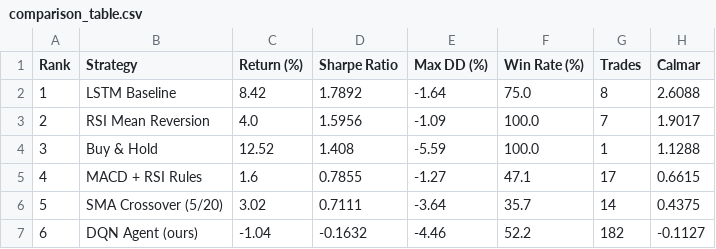
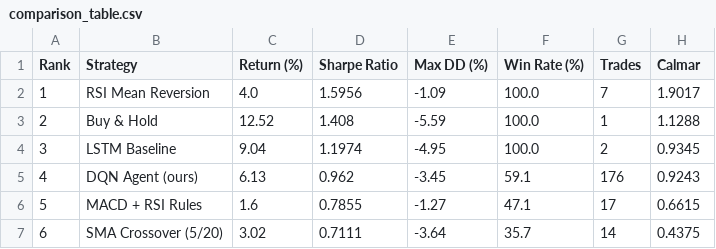
Before and after one commit to Ella0921/dqn-trading-pipeline, a CSV file: results/comparison_table.csv, drawn as a sheet.

```diff
--- a/results/comparison_table.csv
+++ b/results/comparison_table.csv
@@ -1,7 +1,7 @@
 Rank,Strategy,Return (%),Sharpe Ratio,Max DD (%),Win Rate (%),Trades,Calmar
-1,LSTM Baseline,8.42,1.7892,-1.64,75.0,8,2.6088
-2,RSI Mean Reversion,4.0,1.5956,-1.09,100.0,7,1.9017
-3,Buy & Hold,12.52,1.408,-5.59,100.0,1,1.1288
-4,MACD + RSI Rules,1.6,0.7855,-1.27,47.1,17,0.6615
-5,SMA Crossover (5/20),3.02,0.7111,-3.64,35.7,14,0.4375
-6,DQN Agent (ours),-1.04,-0.1632,-4.46,52.2,182,-0.1127
+1,RSI Mean Reversion,4.0,1.5956,-1.09,100.0,7,1.9017
+2,Buy & Hold,12.52,1.408,-5.59,100.0,1,1.1288
+3,LSTM Baseline,9.04,1.1974,-4.95,100.0,2,0.9345
+4,DQN Agent (ours),6.13,0.962,-3.45,59.1,176,0.9243
+5,MACD + RSI Rules,1.6,0.7855,-1.27,47.1,17,0.6615
+6,SMA Crossover (5/20),3.02,0.7111,-3.64,35.7,14,0.4375
```
Also changed, not shown: 2 other files.
